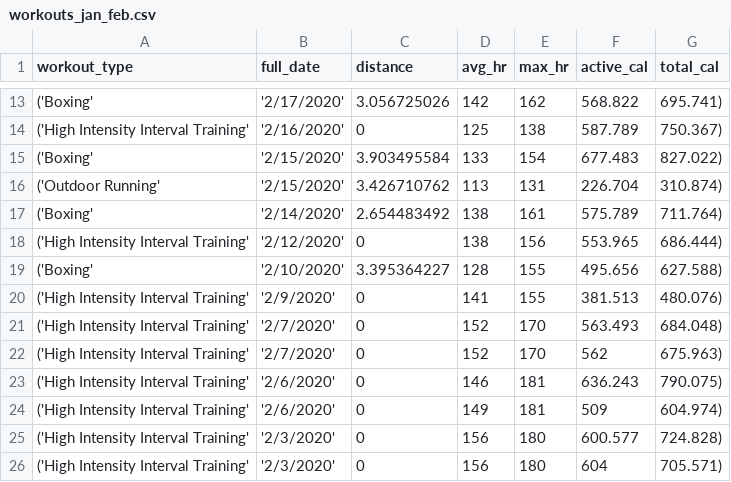
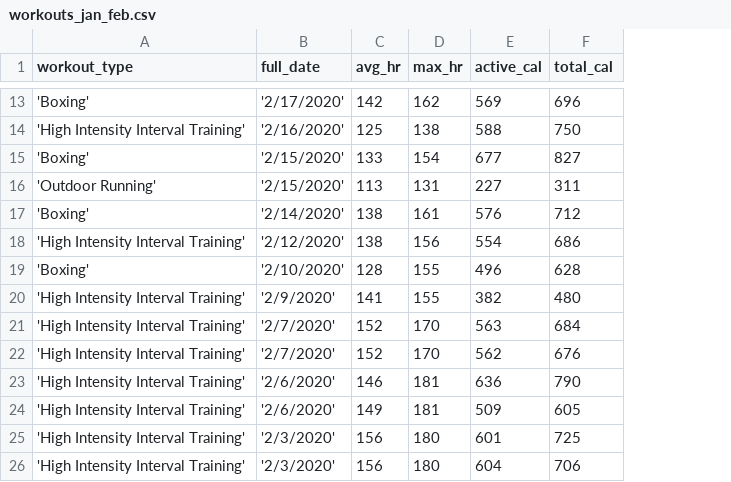
Before and after one commit to faithlierheimer/workout-data, a CSV file: workouts_jan_feb.csv, drawn as a sheet; only a part is shown, gaps mark what is left out; removed rows and columns are numbered as before the commit, all else as after; the diff covers the shown part only; the diff names each change by its address in the sheet, - before the commit and + after, or states it on an @@ line.

```diff
--- a/workouts_jan_feb.csv
+++ b/workouts_jan_feb.csv
-column C (distance), rows 13-26: 3.056725026 | 0 | 3.903495584 | 3.426710762 | 2.654483492 | 0 | 3.395364227 | 0 | 0 | 0 | 0 | 0 | 0 | 0
-A13 (workout_type): ('Boxing'
+A13 (workout_type): 'Boxing'
-E13 (active_cal): 568.822
+E13 (active_cal): 569
-F13 (total_cal): 695.741)
+F13 (total_cal): 696
-A14 (workout_type): ('High Intensity Interval Training'
+A14 (workout_type): 'High Intensity Interval Training'
-E14 (active_cal): 587.789
+E14 (active_cal): 588
-F14 (total_cal): 750.367)
+F14 (total_cal): 750
-A15 (workout_type): ('Boxing'
+A15 (workout_type): 'Boxing'
-E15 (active_cal): 677.483
+E15 (active_cal): 677
-F15 (total_cal): 827.022)
+F15 (total_cal): 827
-A16 (workout_type): ('Outdoor Running'
+A16 (workout_type): 'Outdoor Running'
-E16 (active_cal): 226.704
+E16 (active_cal): 227
-F16 (total_cal): 310.874)
+F16 (total_cal): 311
-A17 (workout_type): ('Boxing'
+A17 (workout_type): 'Boxing'
-E17 (active_cal): 575.789
+E17 (active_cal): 576
-F17 (total_cal): 711.764)
+F17 (total_cal): 712
-A18 (workout_type): ('High Intensity Interval Training'
+A18 (workout_type): 'High Intensity Interval Training'
-E18 (active_cal): 553.965
+E18 (active_cal): 554
-F18 (total_cal): 686.444)
+F18 (total_cal): 686
-A19 (workout_type): ('Boxing'
+A19 (workout_type): 'Boxing'
-E19 (active_cal): 495.656
+E19 (active_cal): 496
-F19 (total_cal): 627.588)
+F19 (total_cal): 628
-A20:A26 (workout_type): ('High Intensity Interval Training'
+A20:A26 (workout_type): 'High Intensity Interval Training'
-E20 (active_cal): 381.513
+E20 (active_cal): 382
-F20 (total_cal): 480.076)
+F20 (total_cal): 480
-E21 (active_cal): 563.493
+E21 (active_cal): 563
-F21 (total_cal): 684.048)
+F21 (total_cal): 684
-F22 (total_cal): 675.963)
+F22 (total_cal): 676
-E23 (active_cal): 636.243
+E23 (active_cal): 636
-F23 (total_cal): 790.075)
+F23 (total_cal): 790
-F24 (total_cal): 604.974)
+F24 (total_cal): 605
-E25 (active_cal): 600.577
+E25 (active_cal): 601
-F25 (total_cal): 724.828)
+F25 (total_cal): 725
-F26 (total_cal): 705.571)
+F26 (total_cal): 706
```
Also changed, not shown: 92 edited cells elsewhere in this file, 1 other file.
